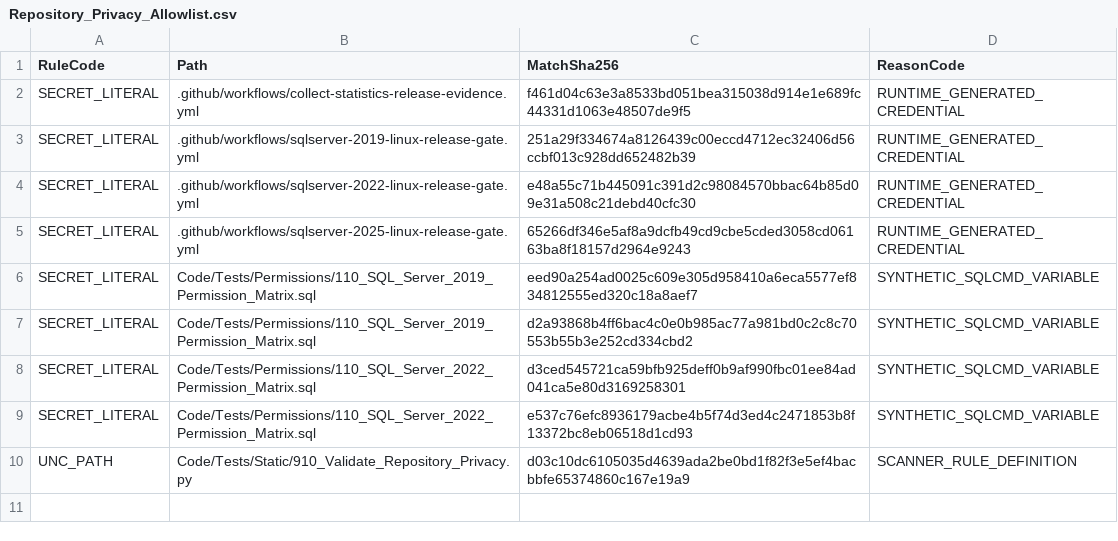
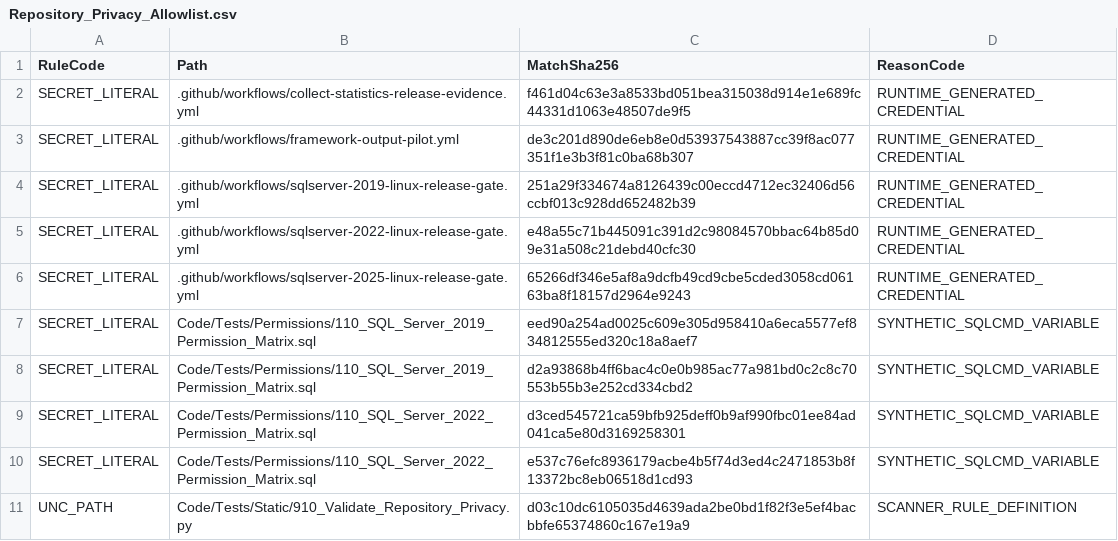
Before and after one commit to gecompat/SQL_Server_Analyze, a CSV file: Metadata/Quality/Repository_Privacy_Allowlist.csv, drawn as a sheet.

Commit message:
fix: repair output pilot gates

```diff
--- a/Metadata/Quality/Repository_Privacy_Allowlist.csv
+++ b/Metadata/Quality/Repository_Privacy_Allowlist.csv
@@ -2,2 +2,3 @@ RuleCode,Path,MatchSha256,ReasonCode
 SECRET_LITERAL,.github/workflows/collect-statistics-release-evidence.yml,f461d04c63e3a8533bd051bea315038d914e1e689fc44331d1063e48507de9f5,RUNTIME_GENERATED_CREDENTIAL
+SECRET_LITERAL,.github/workflows/framework-output-pilot.yml,de3c201d890de6eb8e0d53937543887cc39f8ac077351f1e3b3f81c0ba68b307,RUNTIME_GENERATED_CREDENTIAL
 SECRET_LITERAL,.github/workflows/sqlserver-2019-linux-release-gate.yml,251a29f334674a8126439c00eccd4712ec32406d56ccbf013c928dd652482b39,RUNTIME_GENERATED_CREDENTIAL
```
Also changed, not shown: 6 other files.
